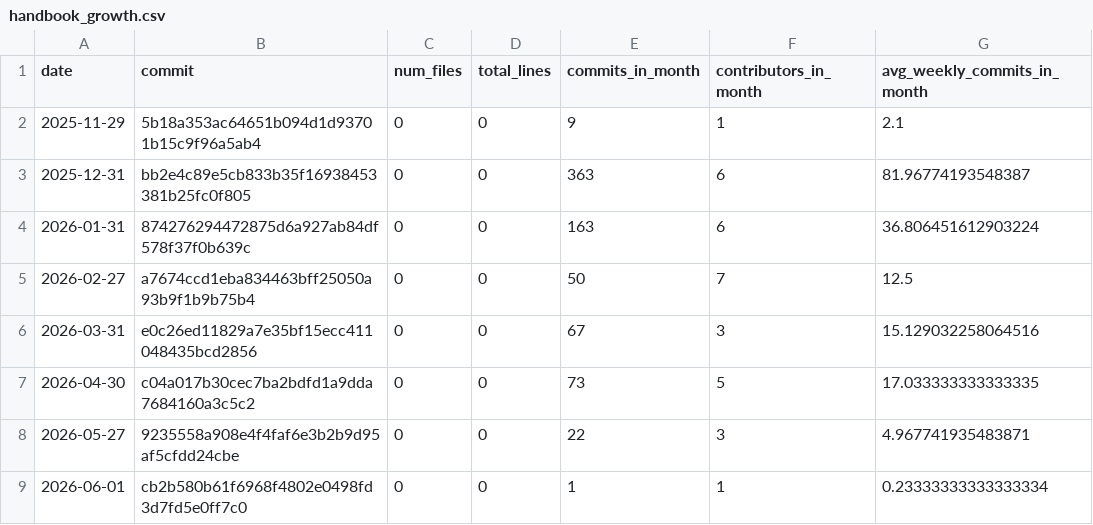
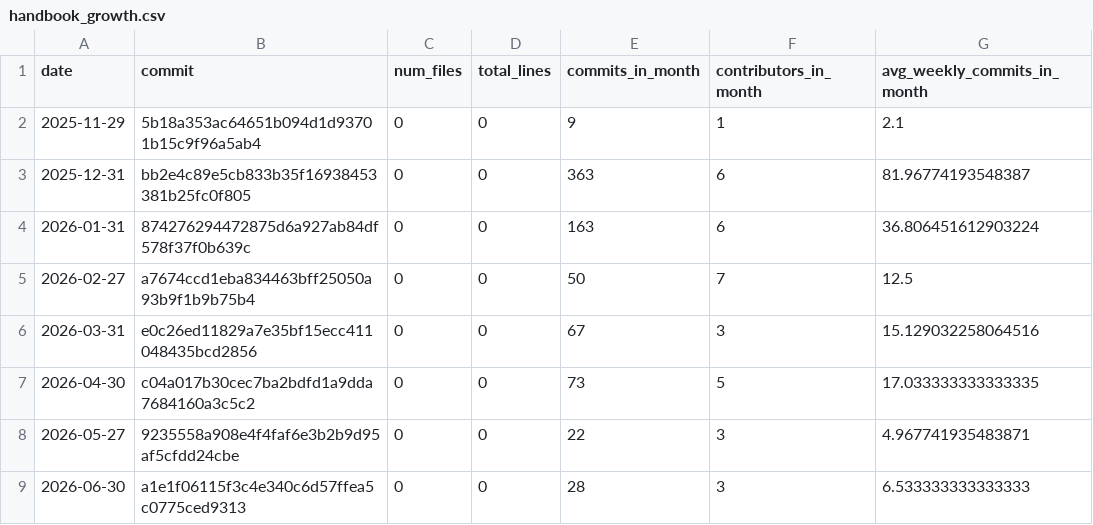
Before and after one commit to fs-ise/handbook, a CSV file: assets/reports/handbook_growth.csv, drawn as a sheet.

```diff
--- a/assets/reports/handbook_growth.csv
+++ b/assets/reports/handbook_growth.csv
@@ -8,2 +8,2 @@ date,commit,num_files,total_lines,commits_in_month,contributors_in_month,avg_wee
 2026-05-27,9235558a908e4f4faf6e3b2b9d95af5cfdd24cbe,0,0,22,3,4.967741935483871
-2026-06-01,cb2b580b61f6968f4802e0498fd3d7fd5e0ff7c0,0,0,1,1,0.23333333333333334
+2026-06-30,a1e1f06115f3c4e340c6d57ffea5c0775ced9313,0,0,28,3,6.533333333333333
```
Also changed, not shown: assets/reports/lab_management_repos_activity_per_month.csv, assets/reports/research_repos_activity_per_month.csv, 3 other files.
